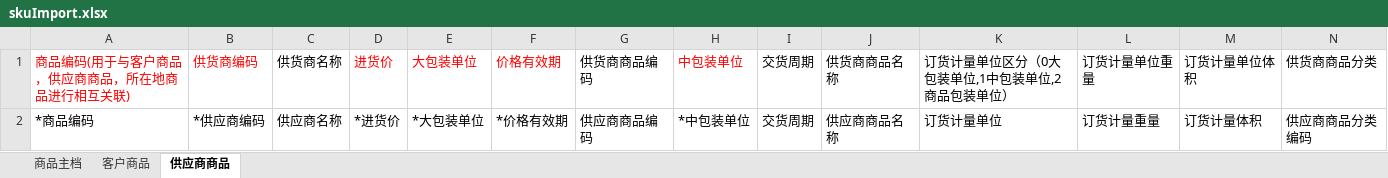
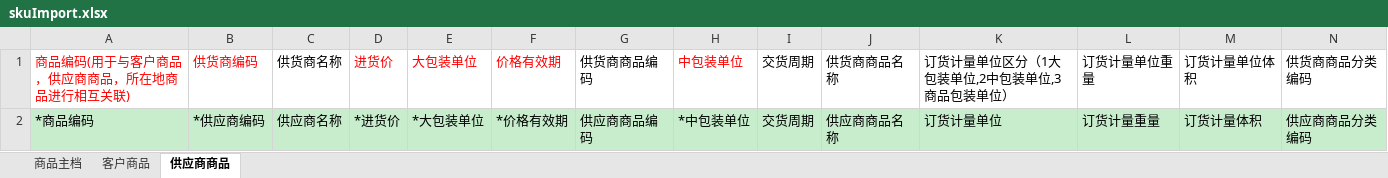
Before and after one commit to gaga-change/csj-tiger-vue, an Excel workbook: static/templet/skuImport.xlsx, sheet 供应商商品, drawn as a sheet; values as stored, in another font and other column widths than the file's, no borders; the diff names each change by its address in the sheet, - before the commit and + after, or states it on an @@ line.

```diff
--- a/static/templet/skuImport.xlsx (sheet 供应商商品)
+++ b/static/templet/skuImport.xlsx (sheet 供应商商品)
-K1: 订货计量单位区分（0大包装单位,1中包装单位,2商品包装单位）
+K1: 订货计量单位区分（1大包装单位,2中包装单位,3商品包装单位）
-N1: 供货商商品分类
+N1: 供货商商品分类编码
-A2:N2 fill: none
+A2:N2 fill: #C7EDCC
```
Also changed, not shown: sheet 商品主档, sheet 客户商品, 7 other files.
